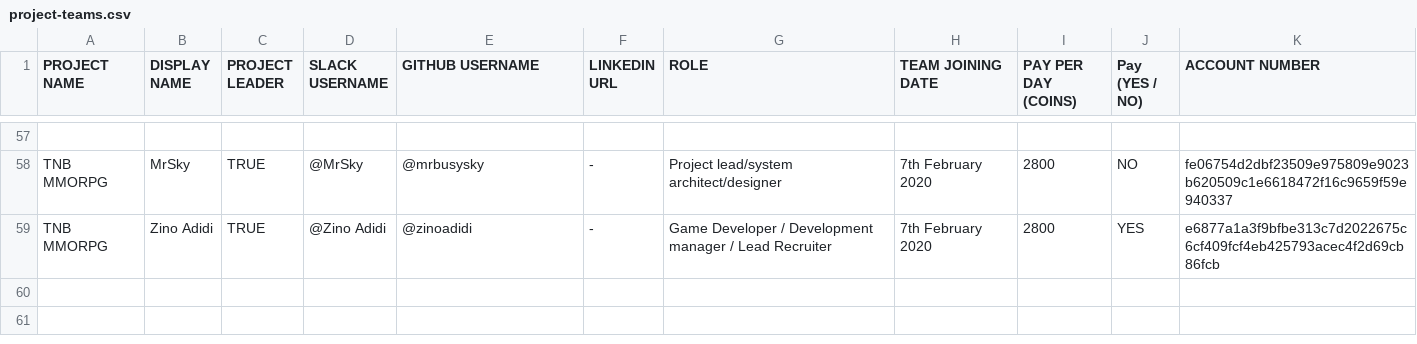
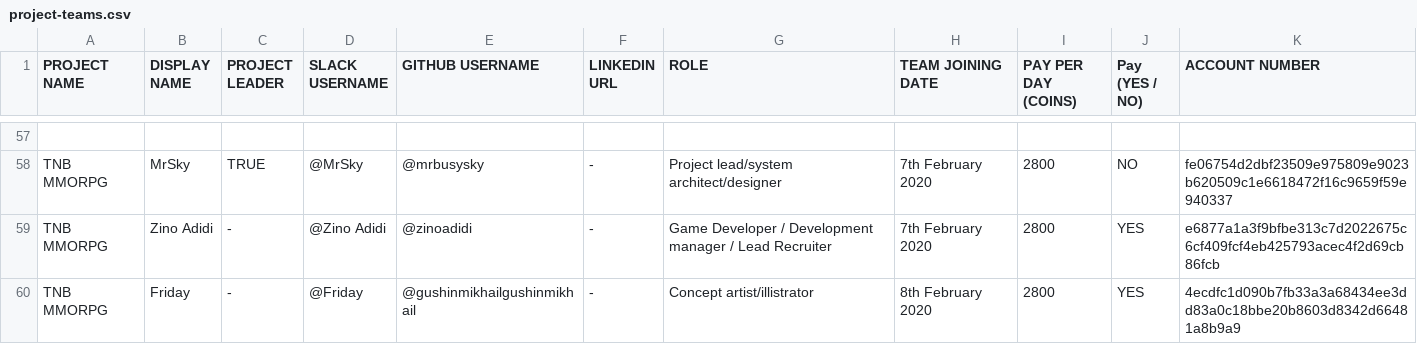
Before and after one commit to thenewboston-blockchain/Projects, a CSV file: CSVs/project-teams.csv, drawn as a sheet; only a part is shown, gaps mark what is left out; the diff names each change by its address in the sheet, - before the commit and + after, or states it on an @@ line.

Commit message:
Update project-teams.csv

```diff
--- a/CSVs/project-teams.csv
+++ b/CSVs/project-teams.csv
-C59 (PROJECT LEADER): TRUE
+C59 (PROJECT LEADER): -
+row 60: TNB MMORPG | Friday | - | @Friday | @gushinmikhailgushinmikhail | - | Concept artist/illistrator | 8th February 2020 | 2800 | YES | 4ecdfc1d090b7fb33a3a68434ee3dd83a0c18bbe20b8603d8342d66481a8b9a9
```
